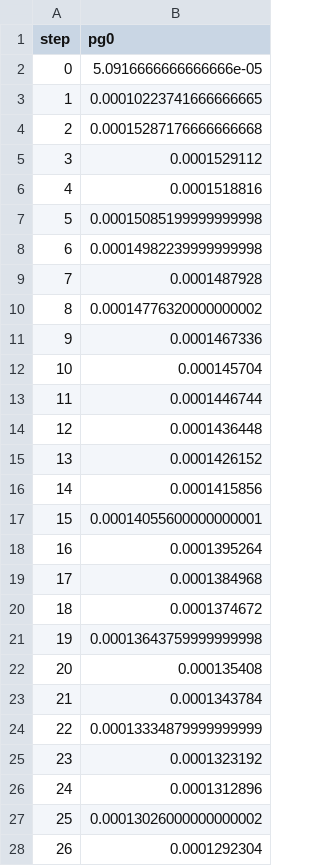
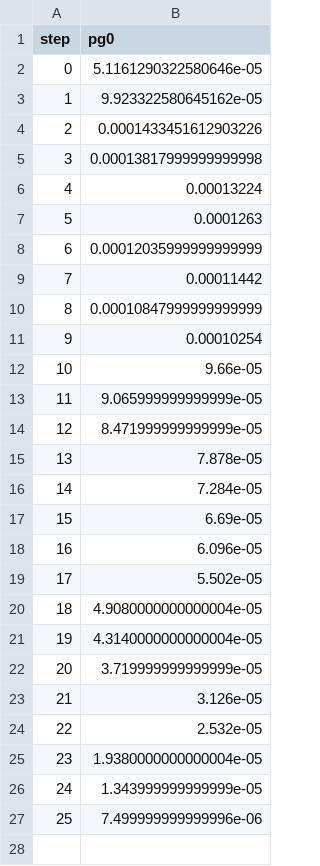
Before and after one commit to luisvpan/thesis, a TSV file: code/vision-model/dvclive/plots/metrics/lr/pg0.tsv, drawn as a sheet; only a part is shown; the diff covers the shown part only.

```diff
--- a/code/vision-model/dvclive/plots/metrics/lr/pg0.tsv
+++ b/code/vision-model/dvclive/plots/metrics/lr/pg0.tsv
@@ -1,28 +1,27 @@
 step	pg0
-0	5.0916666666666666e-05
-1	0.00010223741666666665
-2	0.00015287176666666668
-3	0.0001529112
-4	0.0001518816
-5	0.00015085199999999998
-6	0.00014982239999999998
-7	0.0001487928
-8	0.00014776320000000002
-9	0.0001467336
-10	0.000145704
-11	0.0001446744
-12	0.0001436448
-13	0.0001426152
-14	0.0001415856
-15	0.00014055600000000001
-16	0.0001395264
-17	0.0001384968
-18	0.0001374672
-19	0.00013643759999999998
-20	0.000135408
-21	0.0001343784
-22	0.00013334879999999999
-23	0.0001323192
-24	0.0001312896
-25	0.00013026000000000002
-26	0.0001292304
+0	5.1161290322580646e-05
+1	9.923322580645162e-05
+2	0.0001433451612903226
+3	0.00013817999999999998
+4	0.00013224
+5	0.0001263
+6	0.00012035999999999999
+7	0.00011442
+8	0.00010847999999999999
+9	0.00010254
+10	9.66e-05
+11	9.065999999999999e-05
+12	8.471999999999999e-05
+13	7.878e-05
+14	7.284e-05
+15	6.69e-05
+16	6.096e-05
+17	5.502e-05
+18	4.9080000000000004e-05
+19	4.3140000000000004e-05
+20	3.719999999999999e-05
+21	3.126e-05
+22	2.532e-05
+23	1.9380000000000004e-05
+24	1.343999999999999e-05
+25	7.499999999999996e-06
```
Also changed, not shown: 17 removed rows elsewhere in this file, code/vision-model/dvclive/plots/metrics/lr/pg1.tsv, code/vision-model/dvclive/plots/metrics/lr/pg2.tsv, 15 other files.
